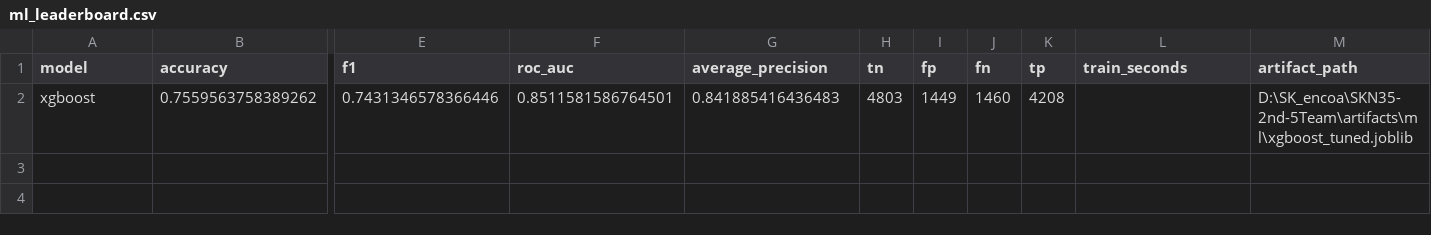
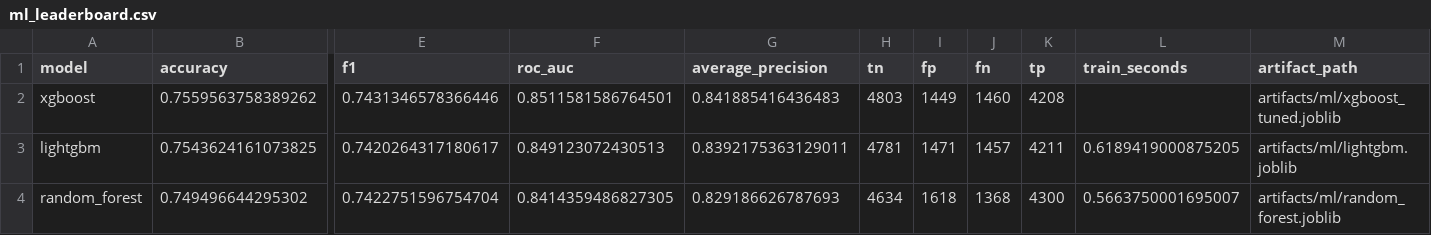
Before and after one commit to SKNETWORKS-FAMILY-AICAMP/SKN35-2nd-5Team, a CSV file: artifacts/reports/ml_leaderboard.csv, drawn as a sheet; only a part is shown, gaps mark what is left out; rows hold the shown columns only; the diff names each change by its address in the sheet, - before the commit and + after, or states it on an @@ line.

```diff
--- a/artifacts/reports/ml_leaderboard.csv
+++ b/artifacts/reports/ml_leaderboard.csv
-M2 (artifact_path): D:\SK_encoa\SKN35-2nd-5Team\artifacts\ml\xgboost_tuned.joblib
+M2 (artifact_path): artifacts/ml/xgboost_tuned.joblib
+row 3: lightgbm | 0.7543624161073825 | 0.7420264317180617 | 0.849123072430513 | 0.8392175363129011 | 4781 | 1471 | 1457 | 4211 | 0.6189419000875205 | artifacts/ml/lightgbm.joblib
+row 4: random_forest | 0.749496644295302 | 0.7422751596754704 | 0.8414359486827305 | 0.829186626787693 | 4634 | 1618 | 1368 | 4300 | 0.5663750001695007 | artifacts/ml/random_forest.joblib
```
Also changed, not shown: 4 other files.
